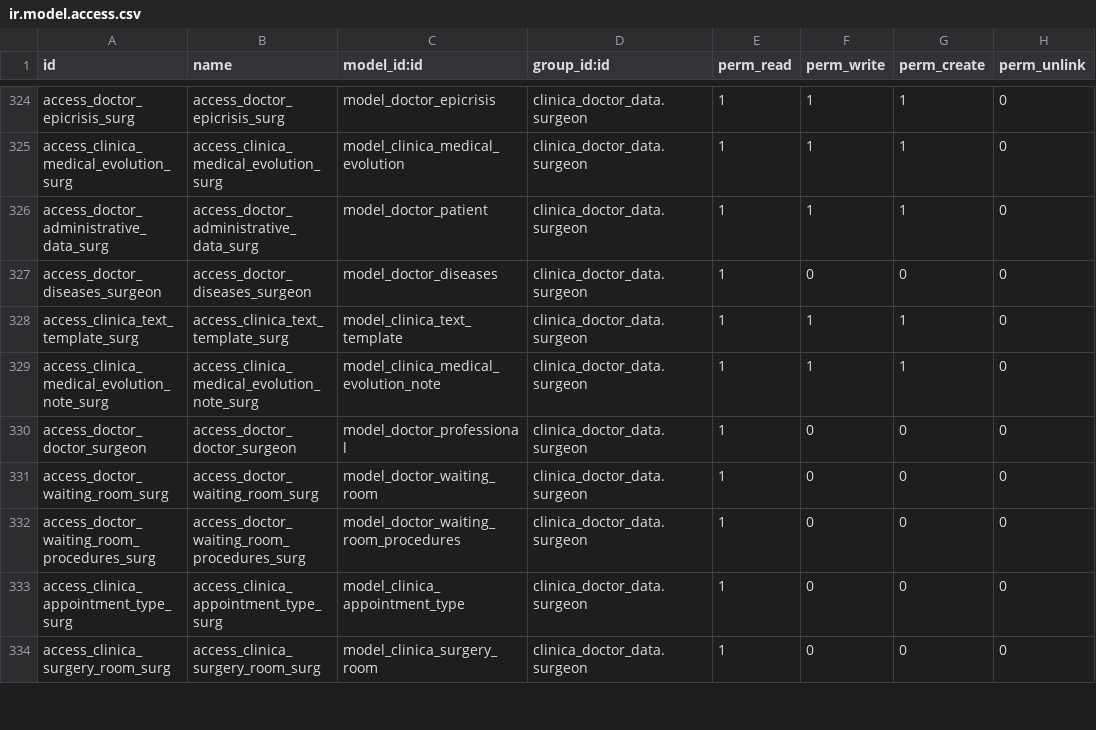
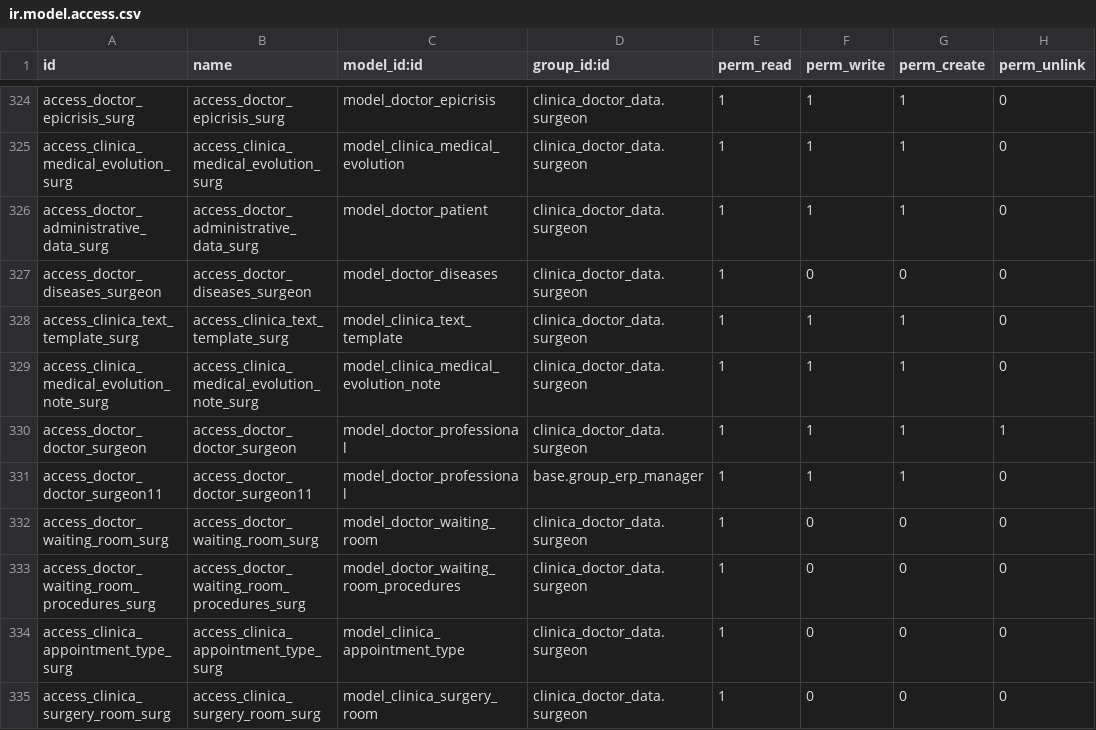
Before and after one commit to proyecto-evoluzion/Evolution, a CSV file: security/ir.model.access.csv, drawn as a sheet; only a part is shown, gaps mark what is left out.

```diff
--- a/security/ir.model.access.csv
+++ b/security/ir.model.access.csv
@@ -329,3 +329,4 @@ access_clinica_text_template_surg,access_clinica_text_template_surg,model_clinic
 access_clinica_medical_evolution_note_surg,access_clinica_medical_evolution_note_surg,model_clinica_medical_evolution_note,clinica_doctor_data.surgeon,1,1,1,0
-access_doctor_doctor_surgeon,access_doctor_doctor_surgeon,model_doctor_professional,clinica_doctor_data.surgeon,1,0,0,0
+access_doctor_doctor_surgeon,access_doctor_doctor_surgeon,model_doctor_professional,clinica_doctor_data.surgeon,1,1,1,1
+access_doctor_doctor_surgeon11,access_doctor_doctor_surgeon11,model_doctor_professional,base.group_erp_manager,1,1,1,0
 access_doctor_waiting_room_surg,access_doctor_waiting_room_surg,model_doctor_waiting_room,clinica_doctor_data.surgeon,1,0,0,0
```
Also changed, not shown: 2 other files.
